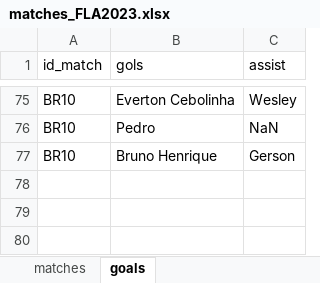
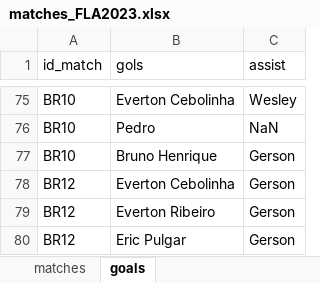
Before and after one commit to williamjouse/jogos-Flamengo-2023, an Excel workbook: data/matches_FLA2023.xlsx, sheet goals, drawn as a sheet; only a part is shown, gaps mark what is left out; values as stored, in another font and other column widths than the file's, no borders; the diff names each change by its address in the sheet, - before the commit and + after, or states it on an @@ line.

```diff
--- a/data/matches_FLA2023.xlsx (sheet goals)
+++ b/data/matches_FLA2023.xlsx (sheet goals)
+row 78: BR12 | Everton Cebolinha | Gerson
+row 79: BR12 | Everton Ribeiro | Gerson
+row 80: BR12 | Eric Pulgar | Gerson
```
Also changed, not shown: sheet matches, 7 other files.
